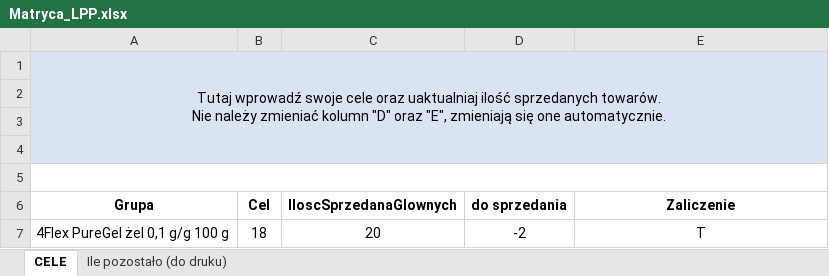
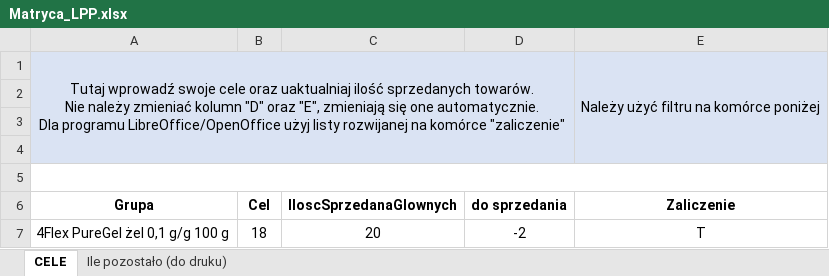
Before and after one commit to ShogoXY/fedora, an Excel workbook: Matryca_LPP.xlsx, sheet CELE, drawn as a sheet; only a part is shown; values as stored, in another font and other column widths than the file's, no borders; conditional formats not drawn; removed rows and columns are numbered as before the commit, all else as after; ↵ is a line break in a cell; the diff names each change by its address in the sheet, - before the commit and + after, or states it on an @@ line.

Commit message:
Add files via upload

```diff
--- a/Matryca_LPP.xlsx (sheet CELE)
+++ b/Matryca_LPP.xlsx (sheet CELE)
-row 1: Tutaj wprowadź swoje cele oraz uaktualniaj ilość sprzedanych towarów. ↵ Nie należy zmieniać kolumn "D" oraz "E", zmieniają się one automatycznie.
+row 1: Tutaj wprowadź swoje cele oraz uaktualniaj ilość sprzedanych towarów. ↵ Nie należy zmieniać kolumn "D" oraz "E", zmieniają się one automatycznie. ↵ Dla programu LibreOffice/OpenOffice użyj listy rozwijanej na komórce "zaliczenie" |  |  |  | Należy użyć filtru na komórce poniżej
```
